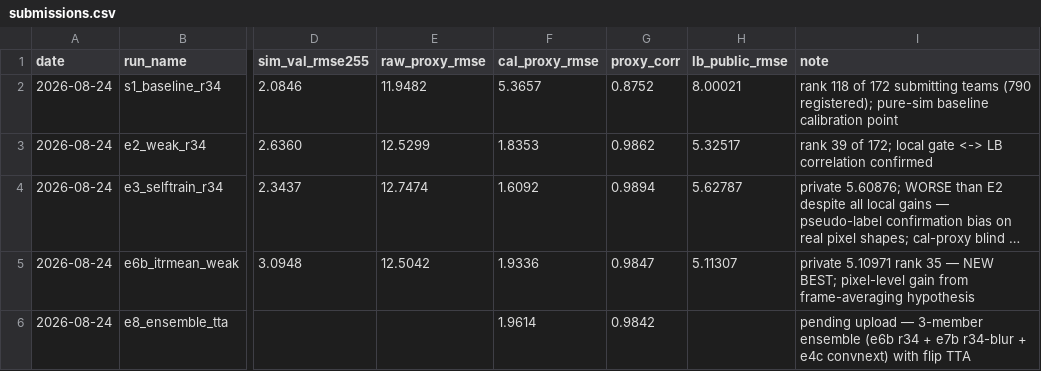
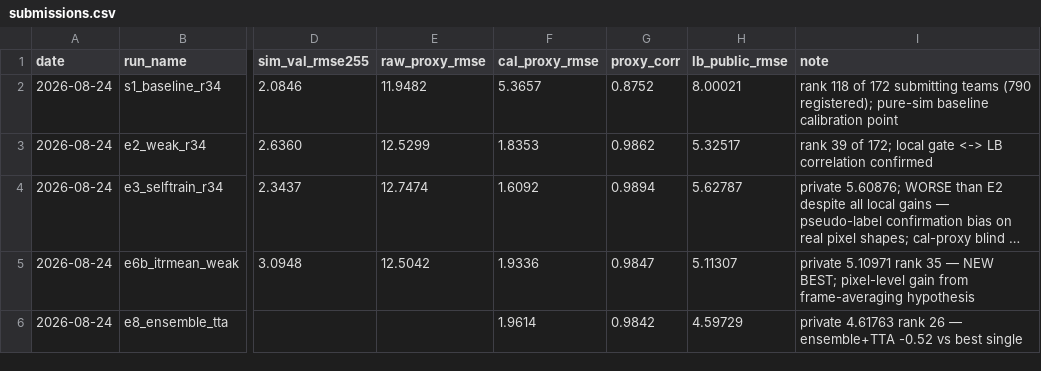
Before and after one commit to geniemo/sem-depth-metrology, a CSV file: experiments/submissions.csv, drawn as a sheet; only a part is shown, gaps mark what is left out; long unchanged cells end in …; the diff names each change by its address in the sheet, - before the commit and + after, or states it on an @@ line.

```diff
--- a/experiments/submissions.csv
+++ b/experiments/submissions.csv
-H6 (lb_public_rmse): (empty)
+H6 (lb_public_rmse): 4.59729
-I6 (note): pending upload — 3-member ensemble (e6b r34 + e7b r34-blur + e4c convnext) with flip TTA
+I6 (note): private 4.61763 rank 26 — ensemble+TTA -0.52 vs best single
```
